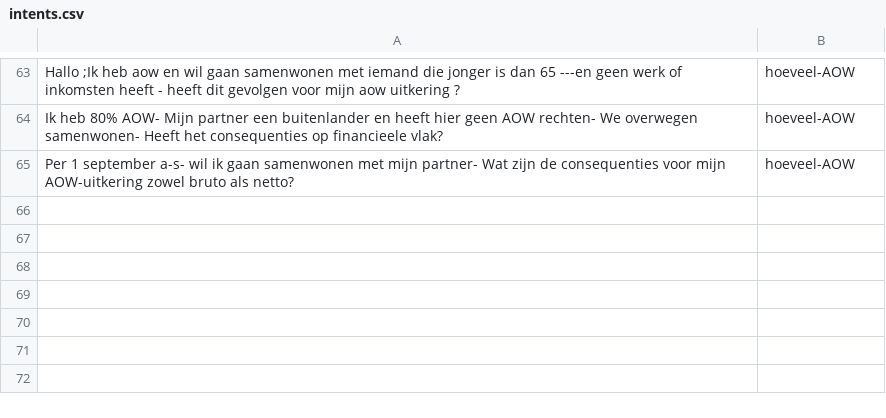
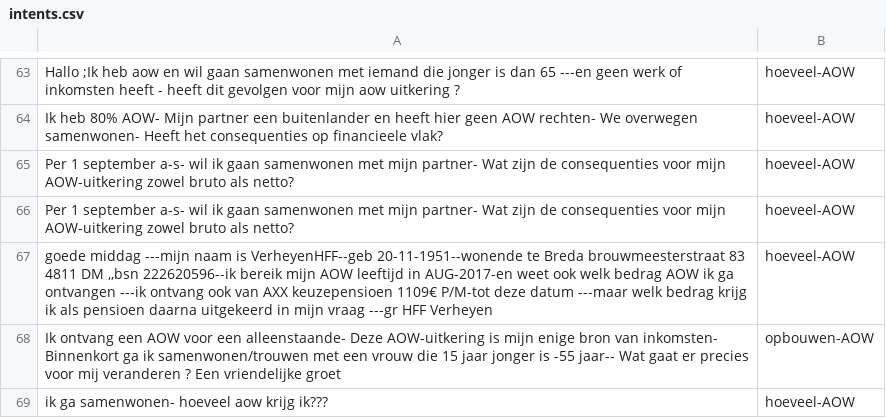
Before and after one commit to irpk/conversation-starter, a CSV file: training/intents.csv, drawn as a sheet; only a part is shown, gaps mark what is left out; the diff names each change by its address in the sheet, - before the commit and + after, or states it on an @@ line.

Commit message:
Update intents.csv

```diff
--- a/training/intents.csv
+++ b/training/intents.csv
+row 66: Per 1 september a-s- wil ik gaan samenwonen met mijn partner- Wat zijn de consequenties voor mijn AOW-uitkering zowel bruto als netto? | hoeveel-AOW
+row 67: goede middag ---mijn naam is VerheyenHFF--geb 20-11-1951--wonende te Breda brouwmeesterstraat 83 4811 DM ,,bsn 222620596--ik bereik mijn AOW leeftijd in AUG-2017-en weet ook welk bedrag AOW ik ga ontvangen ---ik ontvang ook van AXX keuzepensioen 1109€ P/M-tot deze datum ---maar welk bedrag krijg ik als pensioen daarna uitgekeerd in mijn vraag ---gr HFF Verheyen | hoeveel-AOW
+row 68: Ik ontvang een AOW voor een alleenstaande- Deze AOW-uitkering is mijn enige bron van inkomsten- Binnenkort ga ik samenwonen/trouwen met een vrouw die 15 jaar jonger is -55 jaar-- Wat gaat er precies voor mij veranderen ? Een vriendelijke groet | opbouwen-AOW
+row 69: ik ga samenwonen- hoeveel aow krijg ik??? | hoeveel-AOW
```
